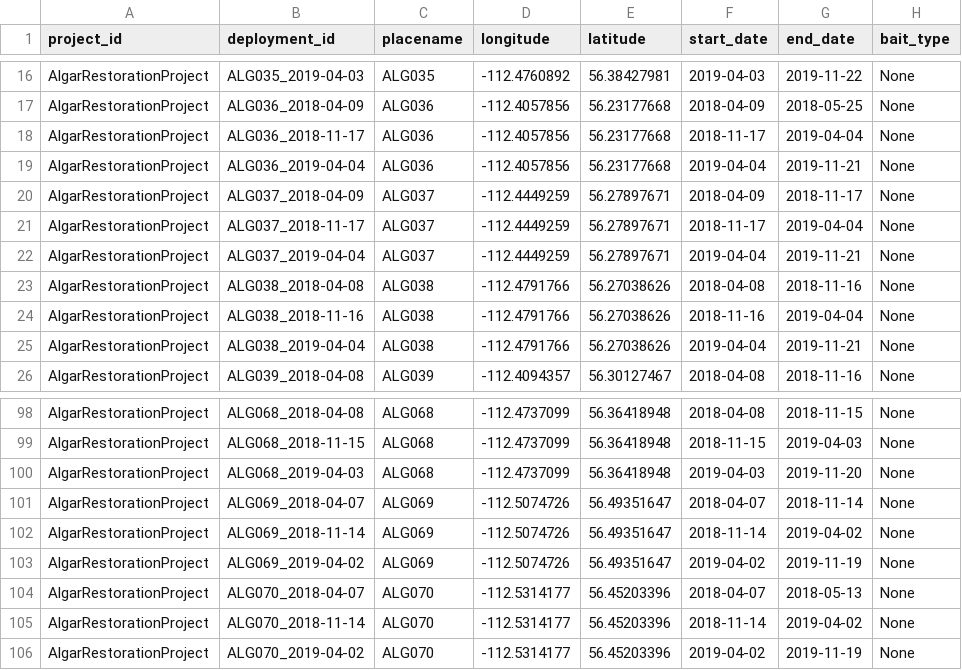
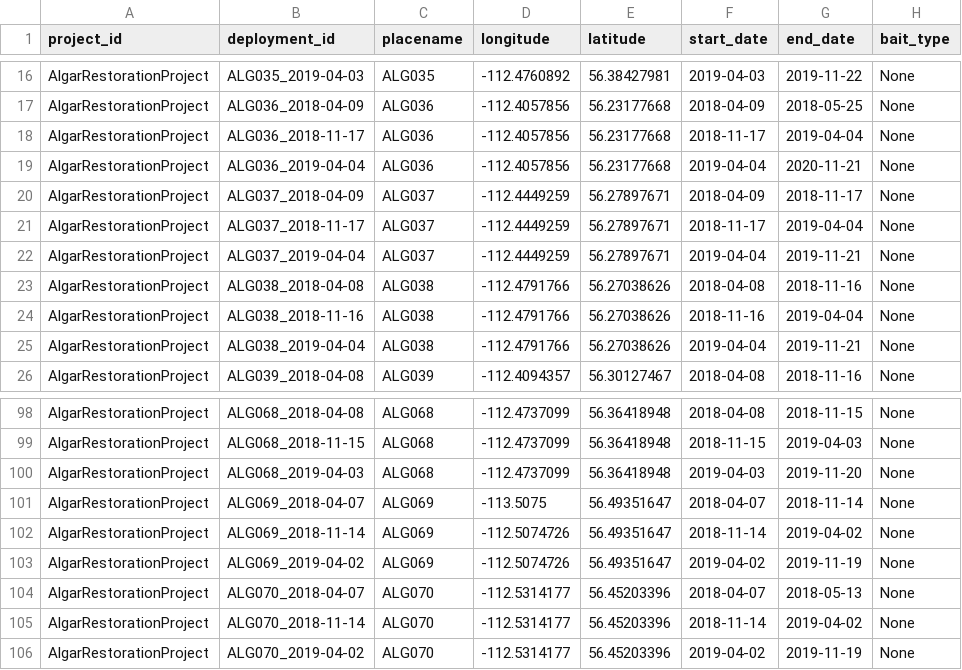
Before and after one commit to WildCoLab/Introduction-to-Camera-Trap-Data-Management-and-Analysis-in-R, a CSV file: data/raw_data/example_data/dep.csv, drawn as a sheet; only a part is shown, gaps mark what is left out; the diff names each change by its address in the sheet, - before the commit and + after, or states it on an @@ line.

```diff
--- a/data/raw_data/example_data/dep.csv
+++ b/data/raw_data/example_data/dep.csv
-G19 (end_date): 2019-11-21
+G19 (end_date): 2020-11-21
-D101 (longitude): -112.5074726
+D101 (longitude): -113.5075
```
Also changed, not shown: data/raw_data/AlgarRestorationProject_raw_species_list.csv, data/raw_data/your_data/dep.csv, 56 other files.
